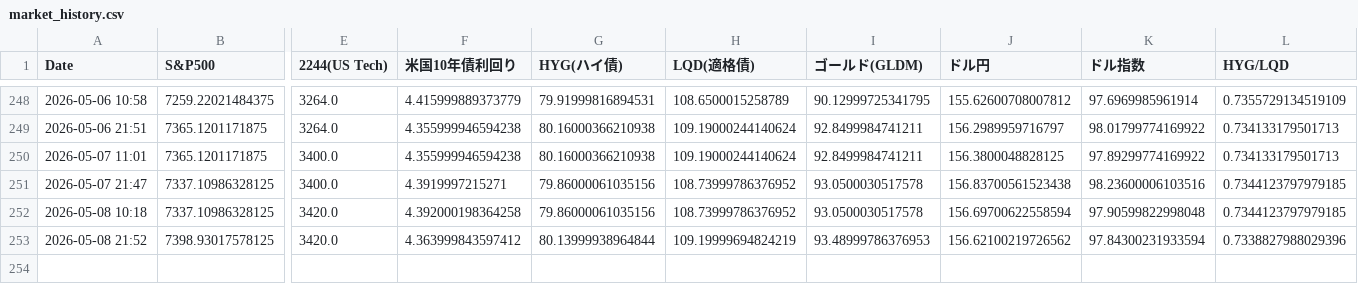
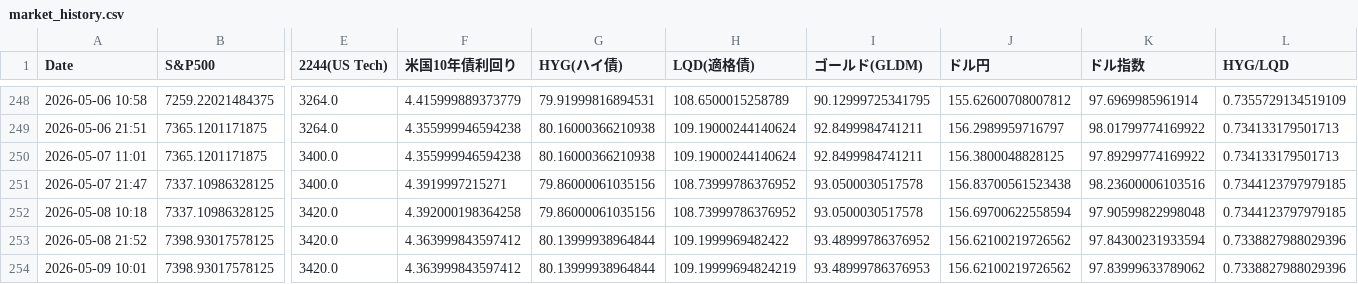
Before and after one commit to tetsustrategist-glitch/market-analyzer, a CSV file: market_history.csv, drawn as a sheet; only a part is shown, gaps mark what is left out; rows hold the shown columns only; the diff names each change by its address in the sheet, - before the commit and + after, or states it on an @@ line.

```diff
--- a/market_history.csv
+++ b/market_history.csv
-H253 (LQD(適格債)): 109.19999694824219
+H253 (LQD(適格債)): 109.1999969482422
-I253 (ゴールド(GLDM)): 93.48999786376953
+I253 (ゴールド(GLDM)): 93.48999786376952
+row 254: 2026-05-09 10:01 | 7398.93017578125 | 3420.0 | 4.363999843597412 | 80.13999938964844 | 109.19999694824219 | 93.48999786376953 | 156.62100219726562 | 97.83999633789062 | 0.7338827988029396
```
Also changed, not shown: 2 other files.
